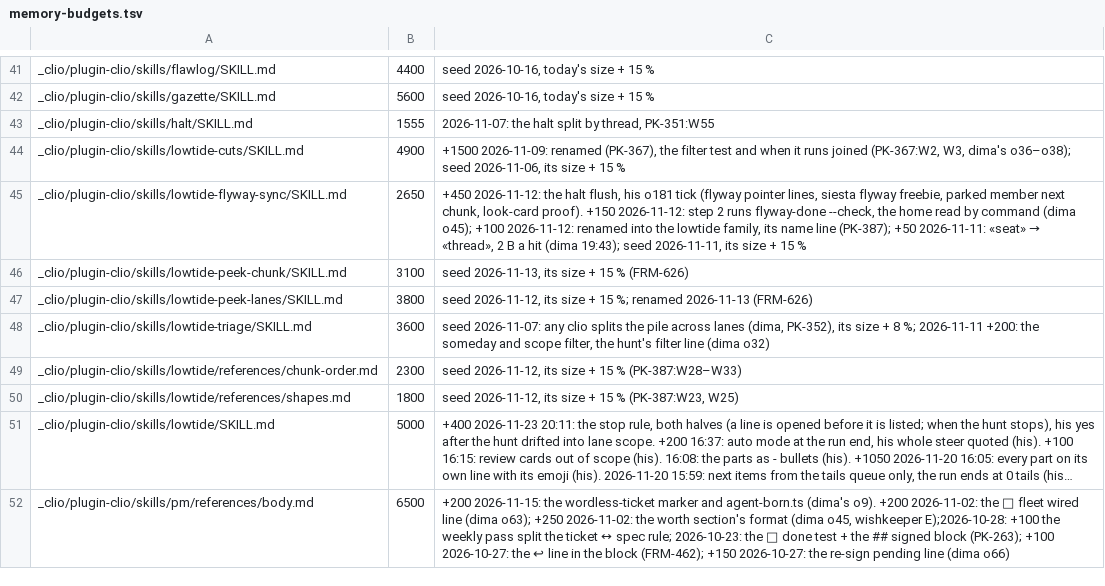
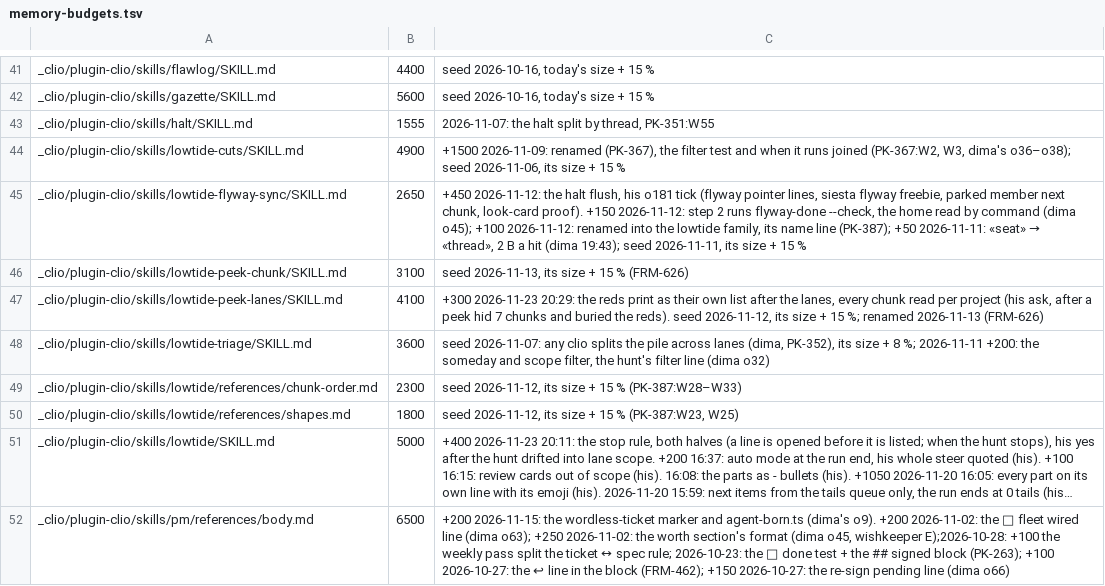
Before and after one commit to dvakatsiienko/frame, a TSV file: recipes/nurture-memory/scripts/memory-budgets.tsv, drawn as a sheet; only a part is shown, gaps mark what is left out; long unchanged cells end in ….

Commit message:
🔧 clio: peek-lanes prints the reds as their own list, every chunk read per project
dima, 23 Nov 20:29: the unhealthy chunks are hard to find in a big list; the first peek also missed seven chunks the script never showed.

Agent: clio · Claude Fable 5.2

```diff
--- a/recipes/nurture-memory/scripts/memory-budgets.tsv
+++ b/recipes/nurture-memory/scripts/memory-budgets.tsv
@@ -46,3 +46,3 @@ _clio/plugin-clio/skills/lowtide-flyway-sync/SKILL.md	2650	+450 2026-11-12: the
 _clio/plugin-clio/skills/lowtide-peek-chunk/SKILL.md	3100	seed 2026-11-13, its size + 15 % (FRM-626)
-_clio/plugin-clio/skills/lowtide-peek-lanes/SKILL.md	3800	seed 2026-11-12, its size + 15 %; renamed 2026-11-13 (FRM-626)
+_clio/plugin-clio/skills/lowtide-peek-lanes/SKILL.md	4100	+300 2026-11-23 20:29: the reds print as their own list after the lanes, every chunk read per project (his ask, after a peek hid 7 chunks and buried the reds). seed 2026-11-12, its size + 15 %; renamed 2026-11-13 (FRM-626)
 _clio/plugin-clio/skills/lowtide-triage/SKILL.md	3600	seed 2026-11-07: any clio splits the pile across lanes (dima, PK-352), its size + 8 %; 2026-11-11 +200: the someday and scope filter, the hunt's filter line (dima o32)
```
Also changed, not shown: 2 other files.
